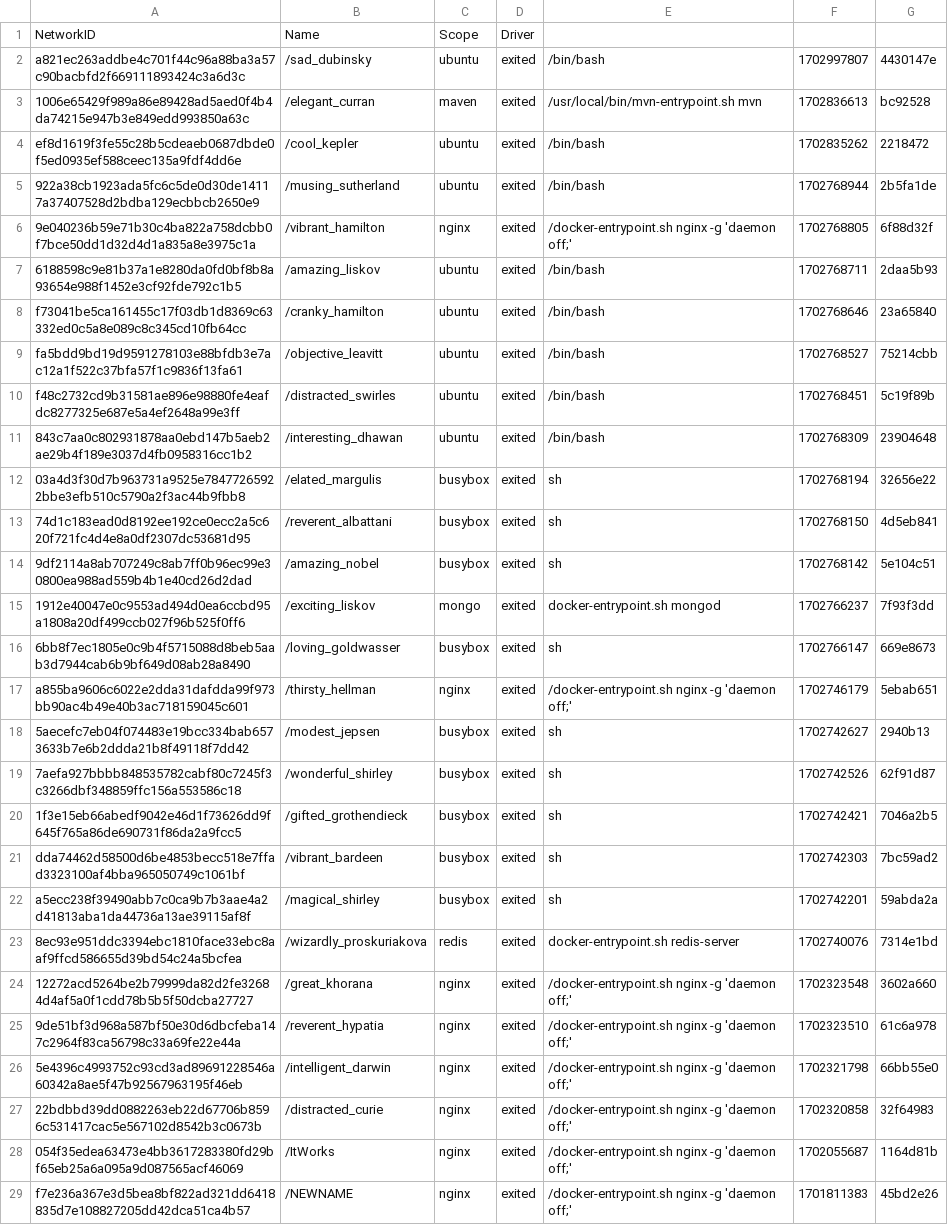
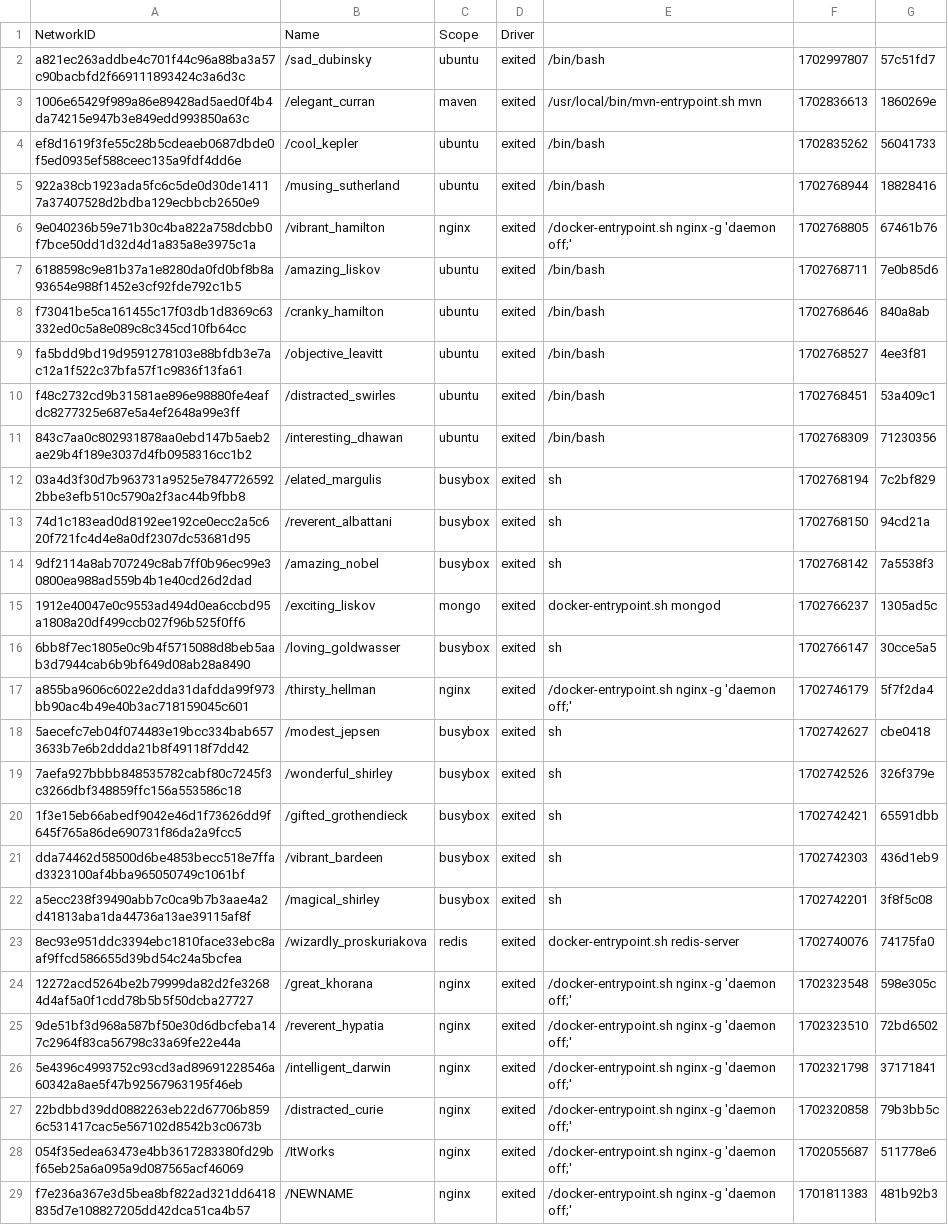
Before and after one commit to konstantopoulosk/MavenDocker-NullProject, a CSV file: Networks.csv, drawn as a sheet; only a part is shown; the diff covers the shown part only; the diff names each change by its address in the sheet, - before the commit and + after, or states it on an @@ line.

```diff
--- a/Networks.csv
+++ b/Networks.csv
-G2: 4430147e
+G2: 57c51fd7
-G3: bc92528
+G3: 1860269e
-G4: 2218472
+G4: 56041733
-G5: 2b5fa1de
+G5: 18828416
-G6: 6f88d32f
+G6: 67461b76
-G7: 2daa5b93
+G7: 7e0b85d6
-G8: 23a65840
+G8: 840a8ab
-G9: 75214cbb
+G9: 4ee3f81
-G10: 5c19f89b
+G10: 53a409c1
-G11: 23904648
+G11: 71230356
-G12: 32656e22
+G12: 7c2bf829
-G13: 4d5eb841
+G13: 94cd21a
-G14: 5e104c51
+G14: 7a5538f3
-G15: 7f93f3dd
+G15: 1305ad5c
-G16: 669e8673
+G16: 30cce5a5
-G17: 5ebab651
+G17: 5f7f2da4
-G18: 2940b13
+G18: cbe0418
-G19: 62f91d87
+G19: 326f379e
-G20: 7046a2b5
+G20: 65591dbb
-G21: 7bc59ad2
+G21: 436d1eb9
-G22: 59abda2a
+G22: 3f8f5c08
-G23: 7314e1bd
+G23: 74175fa0
-G24: 3602a660
+G24: 598e305c
-G25: 61c6a978
+G25: 72bd6502
-G26: 66bb55e0
+G26: 37171841
-G27: 32f64983
+G27: 79b3bb5c
-G28: 1164d81b
+G28: 511778e6
-G29: 45bd2e26
+G29: 481b92b3
```
Also changed, not shown: 13 edited cells elsewhere in this file, Volumes.csv, 17 other files.
